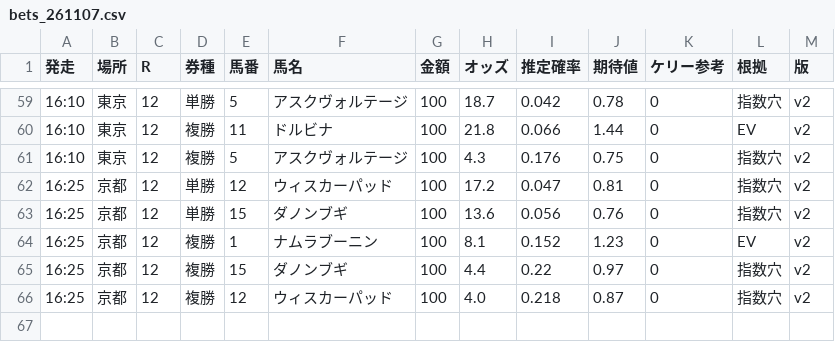
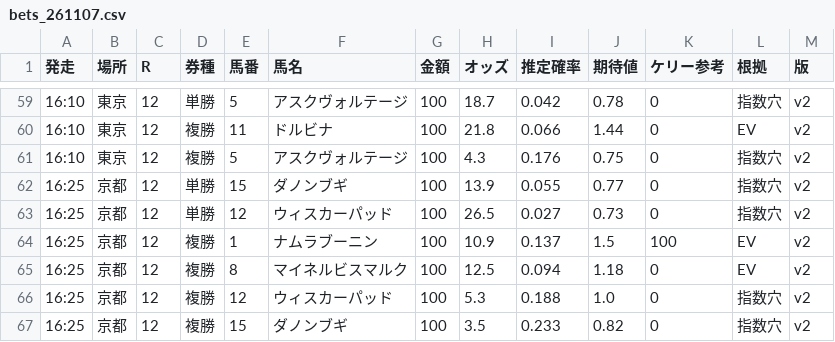
Before and after one commit to notk0618-code/keiba-dashboard, a CSV file: bets_261107.csv, drawn as a sheet; only a part is shown, gaps mark what is left out.

```diff
--- a/bets_261107.csv
+++ b/bets_261107.csv
@@ -61,6 +61,7 @@
 16:10,東京,12,複勝,5,アスクヴォルテージ,100,4.3,0.176,0.75,0,指数穴,v2
-16:25,京都,12,単勝,12,ウィスカーパッド,100,17.2,0.047,0.81,0,指数穴,v2
-16:25,京都,12,単勝,15,ダノンブギ,100,13.6,0.056,0.76,0,指数穴,v2
-16:25,京都,12,複勝,1,ナムラブーニン,100,8.1,0.152,1.23,0,EV,v2
-16:25,京都,12,複勝,15,ダノンブギ,100,4.4,0.22,0.97,0,指数穴,v2
-16:25,京都,12,複勝,12,ウィスカーパッド,100,4.0,0.218,0.87,0,指数穴,v2
+16:25,京都,12,単勝,15,ダノンブギ,100,13.9,0.055,0.77,0,指数穴,v2
+16:25,京都,12,単勝,12,ウィスカーパッド,100,26.5,0.027,0.73,0,指数穴,v2
+16:25,京都,12,複勝,1,ナムラブーニン,100,10.9,0.137,1.5,100,EV,v2
+16:25,京都,12,複勝,8,マイネルビスマルク,100,12.5,0.094,1.18,0,EV,v2
+16:25,京都,12,複勝,12,ウィスカーパッド,100,5.3,0.188,1.0,0,指数穴,v2
+16:25,京都,12,複勝,15,ダノンブギ,100,3.5,0.233,0.82,0,指数穴,v2
```
Also changed, not shown: 4 other files.
